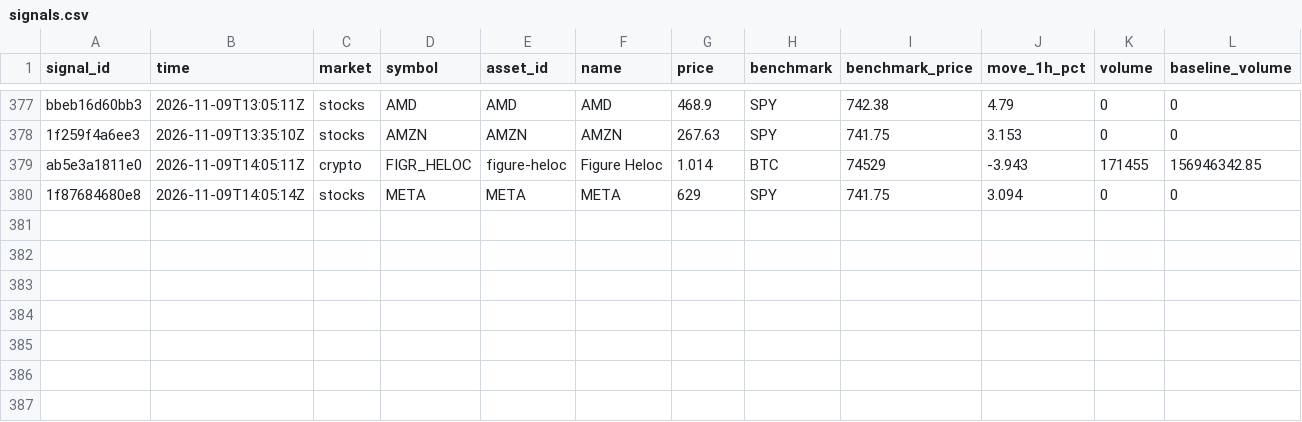
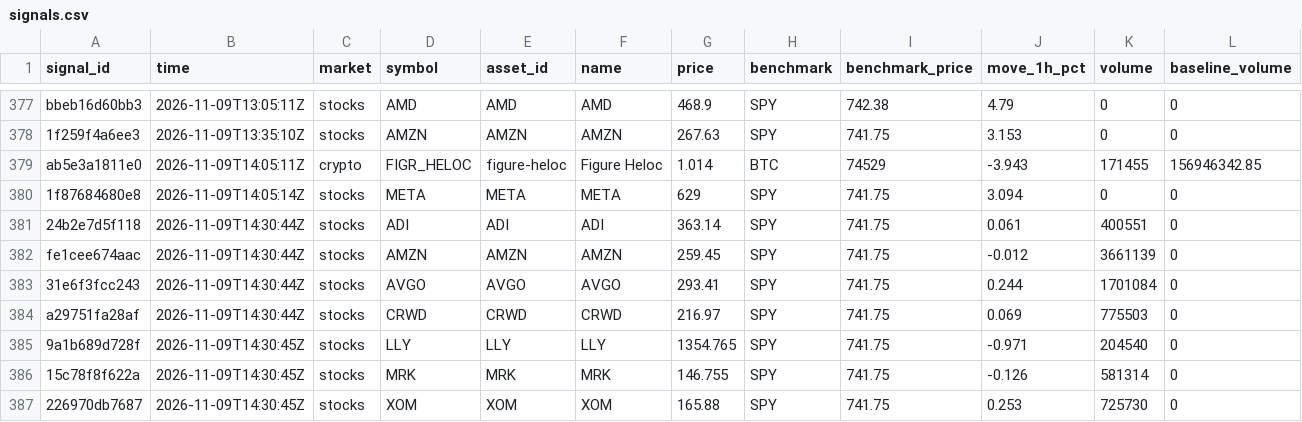
Before and after one commit to hpintojr/crypto-scanner, a CSV file: data/signals.csv, drawn as a sheet; only a part is shown, gaps mark what is left out; rows hold the shown columns only; the diff names each change by its address in the sheet, - before the commit and + after, or states it on an @@ line.

```diff
--- a/data/signals.csv
+++ b/data/signals.csv
+row 381: 24b2e7d5f118 | 2026-11-09T14:30:44Z | stocks | ADI | ADI | ADI | 363.14 | SPY | 741.75 | 0.061 | 400551 | 0
+row 382: fe1cee674aac | 2026-11-09T14:30:44Z | stocks | AMZN | AMZN | AMZN | 259.45 | SPY | 741.75 | -0.012 | 3661139 | 0
+row 383: 31e6f3fcc243 | 2026-11-09T14:30:44Z | stocks | AVGO | AVGO | AVGO | 293.41 | SPY | 741.75 | 0.244 | 1701084 | 0
+row 384: a29751fa28af | 2026-11-09T14:30:44Z | stocks | CRWD | CRWD | CRWD | 216.97 | SPY | 741.75 | 0.069 | 775503 | 0
+row 385: 9a1b689d728f | 2026-11-09T14:30:45Z | stocks | LLY | LLY | LLY | 1354.765 | SPY | 741.75 | -0.971 | 204540 | 0
+row 386: 15c78f8f622a | 2026-11-09T14:30:45Z | stocks | MRK | MRK | MRK | 146.755 | SPY | 741.75 | -0.126 | 581314 | 0
+row 387: 226970db7687 | 2026-11-09T14:30:45Z | stocks | XOM | XOM | XOM | 165.88 | SPY | 741.75 | 0.253 | 725730 | 0
```
Also changed, not shown: 8 other files.
